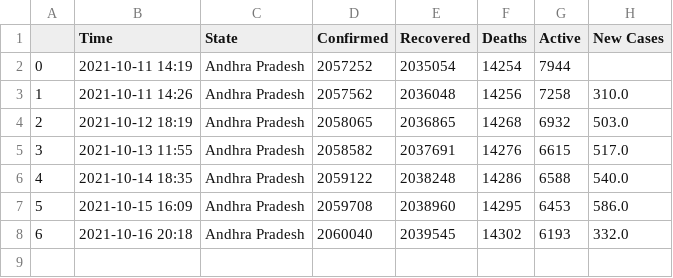
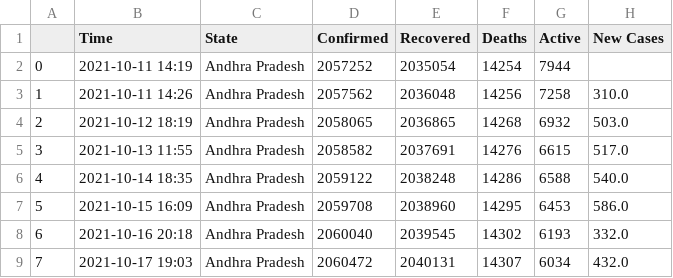
Before and after one commit to dakkshesh07/Covid19_India_Data, a CSV file: Andhra Pradesh/data-Andhra Pradesh.csv, drawn as a sheet.

Commit message:
upload updated datasets, fetched on 2021-10-17 19:03

```diff
--- a/Andhra Pradesh/data-Andhra Pradesh.csv
+++ b/Andhra Pradesh/data-Andhra Pradesh.csv
@@ -8 +8,2 @@
 6,2021-10-16 20:18,Andhra Pradesh,2060040,2039545,14302,6193,332.0
+7,2021-10-17 19:03,Andhra Pradesh,2060472,2040131,14307,6034,432.0
```
Also changed, not shown: Goa/data-Goa.csv, Mizoram/data-Mizoram.csv, 2 other files.
